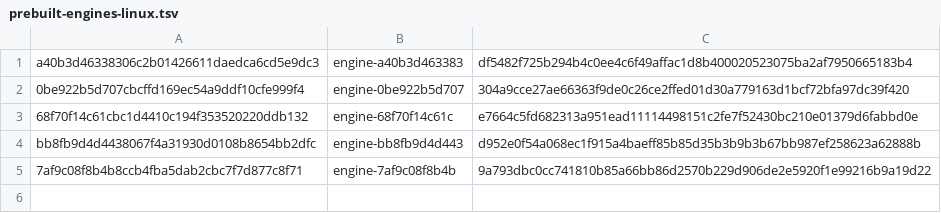
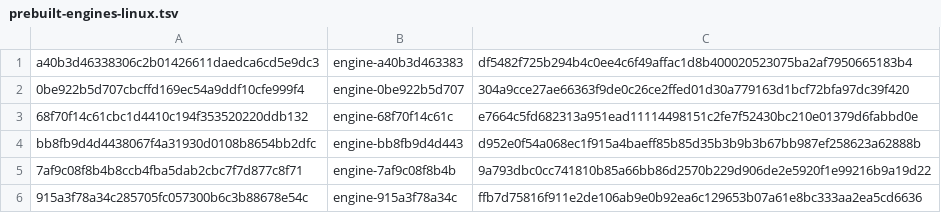
Before and after one commit to 1homsi/ardia, a TSV file: packages/ardiacore/prebuilt-engines-linux.tsv, drawn as a sheet; the diff names each change by its address in the sheet, - before the commit and + after, or states it on an @@ line.

Commit message:
Linux engine 915a3f78a34c: GeoClue's running client follows the accuracy its watchers want
Built from b08e0e514. Its row replaces engine-7af9c08f8b4b's, which nothing else used.

```diff
--- a/packages/ardiacore/prebuilt-engines-linux.tsv
+++ b/packages/ardiacore/prebuilt-engines-linux.tsv
+row 6: 915a3f78a34c285705fc057300b6c3b88678e54c | engine-915a3f78a34c | ffb7d75816f911e2de106ab9e0b92ea6c129653b07a61e8bc333aa2ea5cd6636
```
